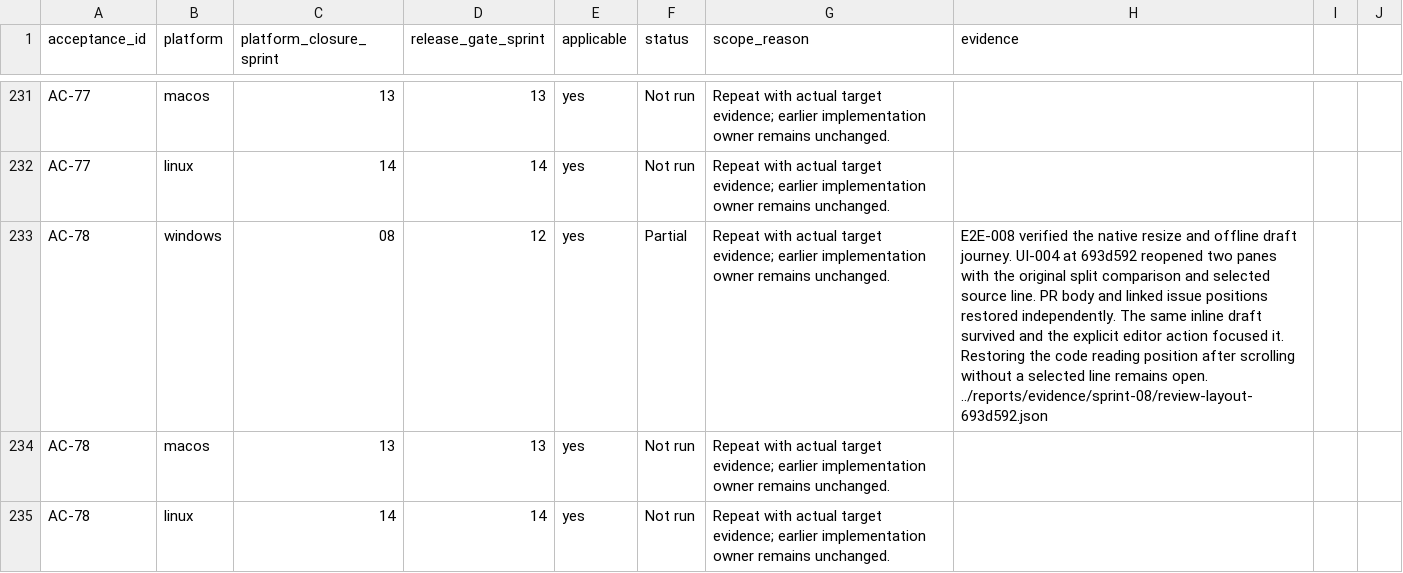
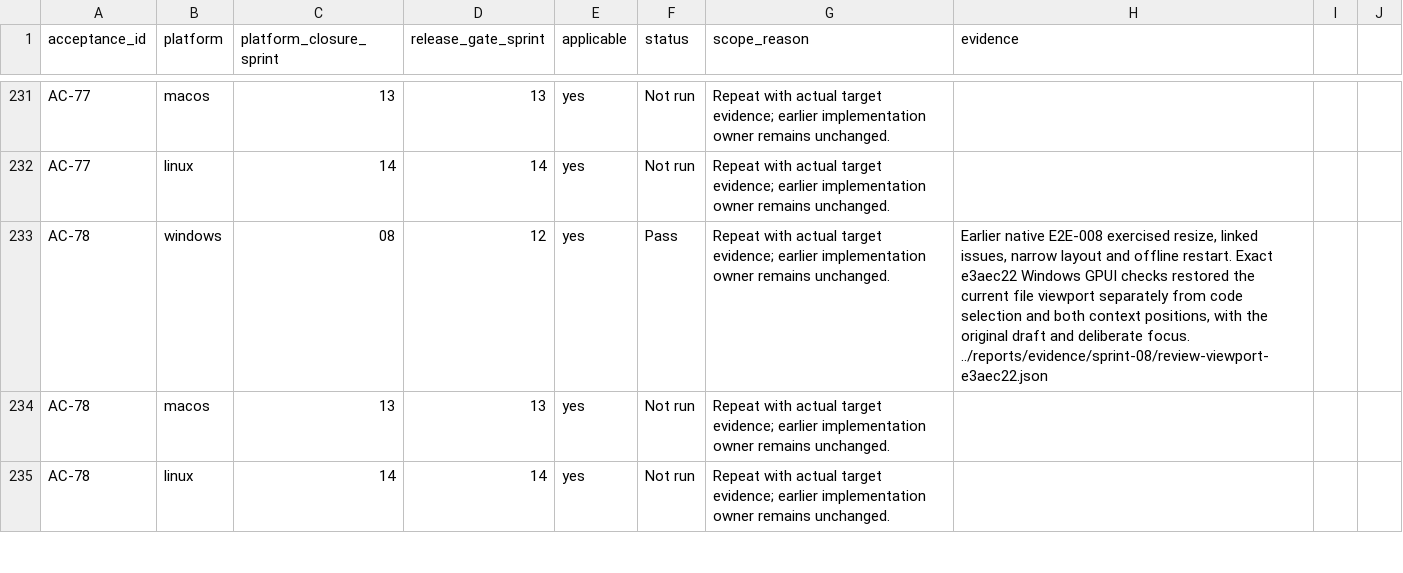
Before and after one commit to joshmarkovic/threadline, a CSV file: docs/spec/acceptance_platform_traceability.csv, drawn as a sheet; only a part is shown, gaps mark what is left out.

```diff
--- a/docs/spec/acceptance_platform_traceability.csv
+++ b/docs/spec/acceptance_platform_traceability.csv
@@ -232,3 +232,3 @@ AC-77,macos,13,13,yes,Not run,Repeat with actual target evidence; earlier implem
 AC-77,linux,14,14,yes,Not run,Repeat with actual target evidence; earlier implementation owner remains unchanged.,
-AC-78,windows,08,12,yes,Partial,Repeat with actual target evidence; earlier implementation owner remains unchanged.,"E2E-008 verified the native resize and offline draft journey. UI-004 at 693d592 reopened two panes with the original split comparison and selected source line. PR body and linked issue positions restored independently. The same inline draft survived and the explicit editor action focused it. Restoring the code reading position after scrolling without a selected line remains open. ../reports/evidence/sprint-08/review-layout-693d592.json"
+AC-78,windows,08,12,yes,Pass,Repeat with actual target evidence; earlier implementation owner remains unchanged.,"Earlier native E2E-008 exercised resize, linked issues, narrow layout and offline restart. Exact e3aec22 Windows GPUI checks restored the current file viewport separately from code selection and both context positions, with the original draft and deliberate focus. ../reports/evidence/sprint-08/review-viewport-e3aec22.json"
 AC-78,macos,13,13,yes,Not run,Repeat with actual target evidence; earlier implementation owner remains unchanged.,
```
Also changed, not shown: docs/spec/acceptance_traceability.csv, docs/spec/requirement_platform_traceability.csv, 4 other files.
